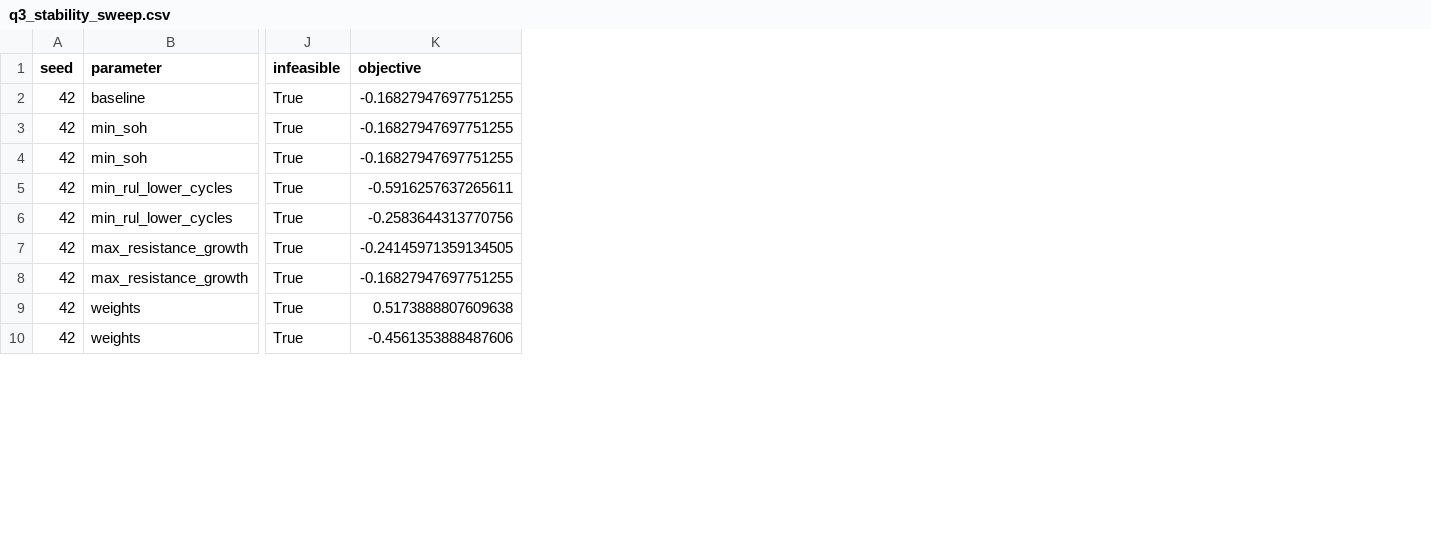
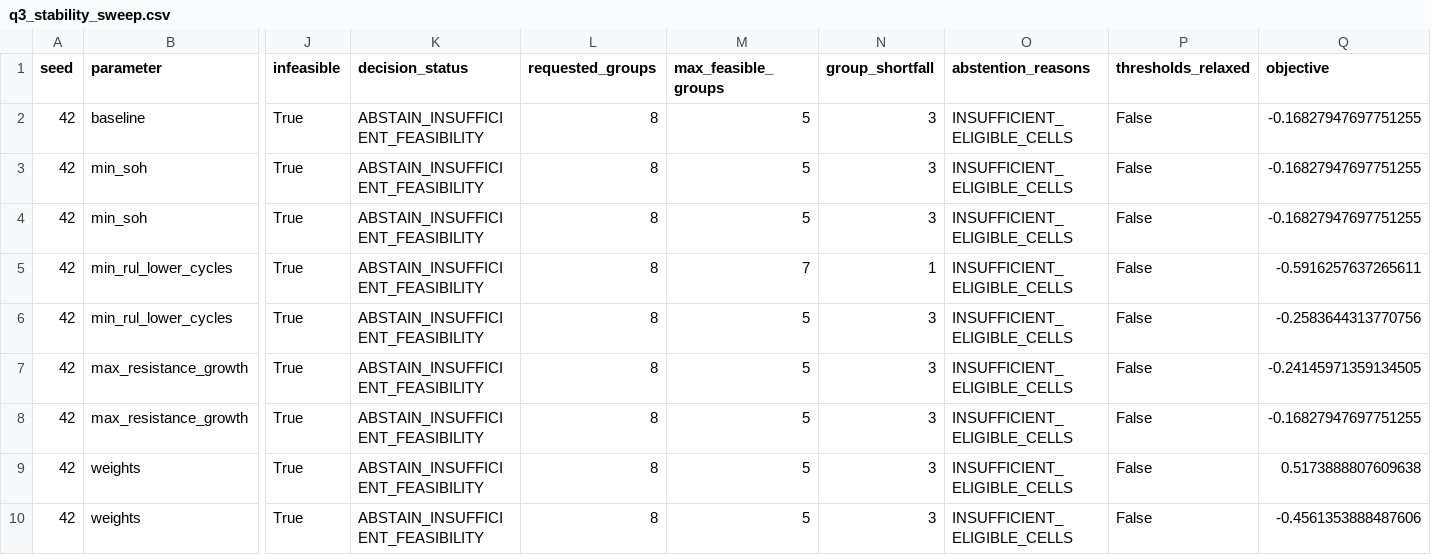
Before and after one commit to 123wjr/mathmodeling, a CSV file: study_output_v3/q3_stability_sweep.csv, drawn as a sheet; only a part is shown, gaps mark what is left out; the diff names each change by its address in the sheet, - before the commit and + after, or states it on an @@ line.

Commit message:
feat(v3): close observation and abstention loop

```diff
--- a/study_output_v3/q3_stability_sweep.csv
+++ b/study_output_v3/q3_stability_sweep.csv
+column K (decision_status), rows 2-10: all ABSTAIN_INSUFFICIENT_FEASIBILITY
+column L (requested_groups), rows 2-10: all 8
+column M (max_feasible_groups), rows 2-10: 5 | 5 | 5 | 7 | 5 | 5 | 5 | 5 | 5
+column N (group_shortfall), rows 2-10: 3 | 3 | 3 | 1 | 3 | 3 | 3 | 3 | 3
+column O (abstention_reasons), rows 2-10: all INSUFFICIENT_ELIGIBLE_CELLS
+column P (thresholds_relaxed), rows 2-10: all False
```
Also changed, not shown: study_output_v3/q3_decision_comparison.csv, 18 other files.
